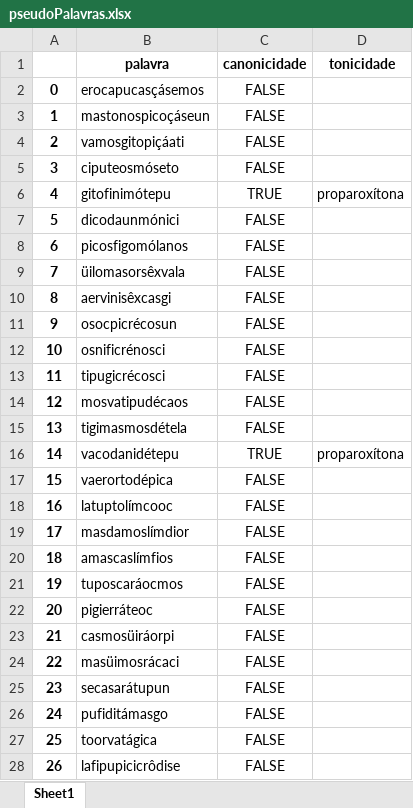
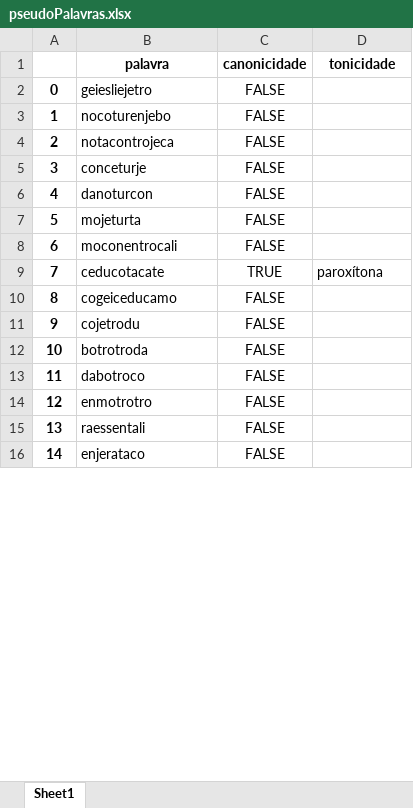
Before and after one commit to olicassis/GeradorPseudoPalavras, an Excel workbook: files/pseudoPalavras.xlsx, sheet Sheet1, drawn as a sheet; only a part is shown; values as stored, in another font and other column widths than the file's, no borders; removed rows and columns are numbered as before the commit, all else as after; the diff covers the shown part only; the diff names each change by its address in the sheet, - before the commit and + after, or states it on an @@ line.

```diff
--- a/files/pseudoPalavras.xlsx (sheet Sheet1)
+++ b/files/pseudoPalavras.xlsx (sheet Sheet1)
-B2 (palavra): erocapucasçásemos
+B2 (palavra): geiesliejetro
-B3 (palavra): mastonospicoçáseun
+B3 (palavra): nocoturenjebo
-B4 (palavra): vamosgitopiçáati
+B4 (palavra): notacontrojeca
-B5 (palavra): ciputeosmóseto
+B5 (palavra): conceturje
-row 6: 4 | gitofinimótepu | TRUE | proparoxítona
@@ column A renumbered from row 6 down @@
-B6 (palavra): dicodaunmónici
+B6 (palavra): danoturcon
-row 8: 6 | picosfigomólanos | FALSE
-B7 (palavra): üilomasorsêxvala
+B7 (palavra): mojeturta
-row 10: 8 | aervinisêxcasgi | FALSE
-B8 (palavra): osocpicrécosun
+B8 (palavra): moconentrocali
-row 12: 10 | osnificrénosci | FALSE
-row 13: 11 | tipugicrécosci | FALSE
+row 9: 7 | ceducotacate | TRUE | paroxítona
-B10 (palavra): mosvatipudécaos
+B10 (palavra): cogeiceducamo
-row 15: 13 | tigimasmosdétela | FALSE
-row 16: 14 | vacodanidétepu | TRUE | proparoxítona
-B11 (palavra): vaerortodépica
+B11 (palavra): cojetrodu
-B12 (palavra): latuptolímcooc
+B12 (palavra): botrotroda
-row 19: 17 | masdamoslímdior | FALSE
-row 20: 18 | amascaslímfios | FALSE
-B13 (palavra): tuposcaráocmos
+B13 (palavra): dabotroco
-B14 (palavra): pigierráteoc
+B14 (palavra): enmotrotro
-row 23: 21 | casmosüiráorpi | FALSE
-row 24: 22 | masüimosrácaci | FALSE
-B15 (palavra): secasarátupun
+B15 (palavra): raessentali
-row 26: 24 | pufiditámasgo | FALSE
-B16 (palavra): toorvatágica
+B16 (palavra): enjerataco
-row 28: 26 | lafipupicicrôdise | FALSE
```
Also changed, not shown: 1 added row, 15 removed rows and 9 edited cells elsewhere in this sheet, 2 other files.
